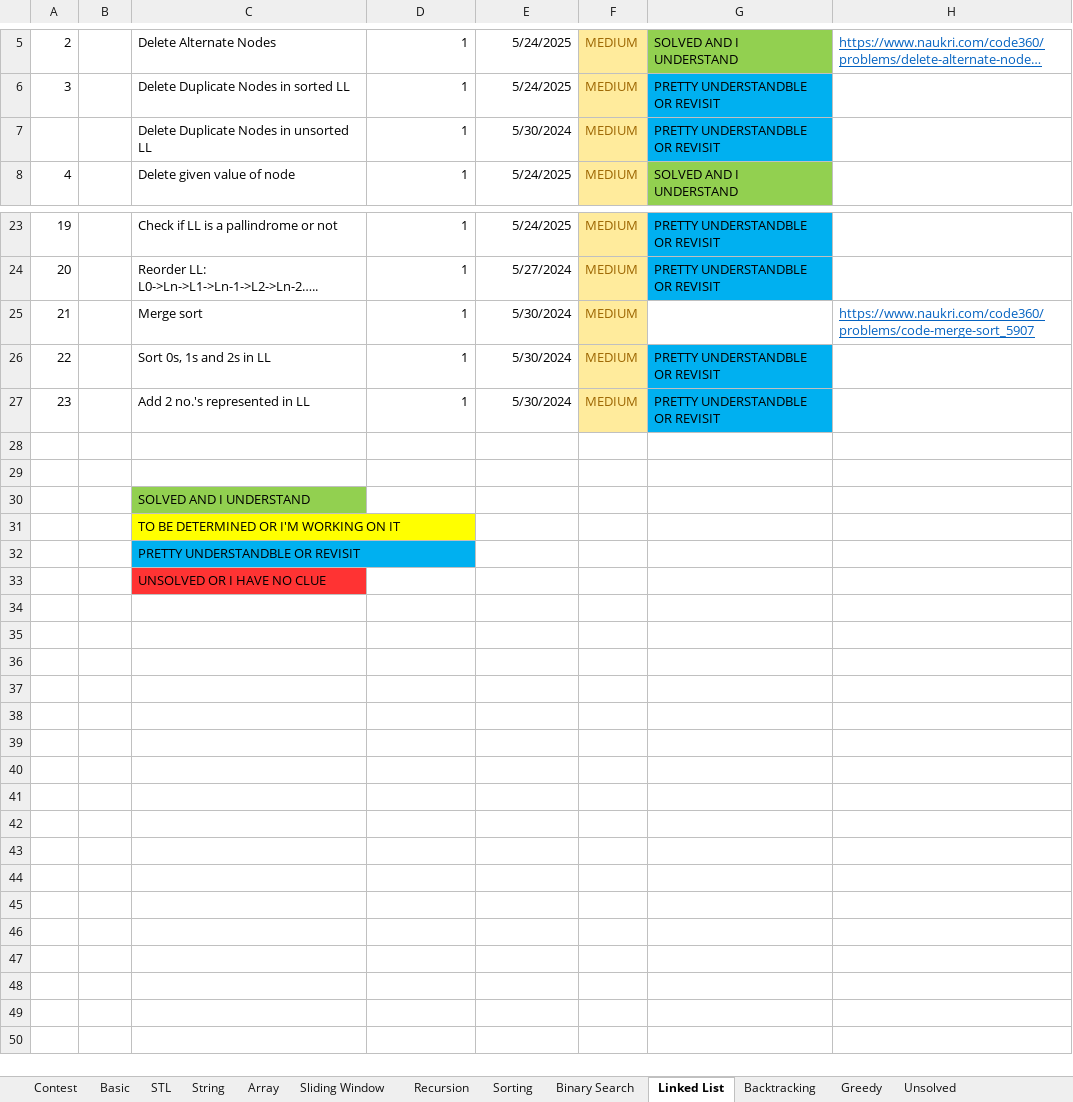
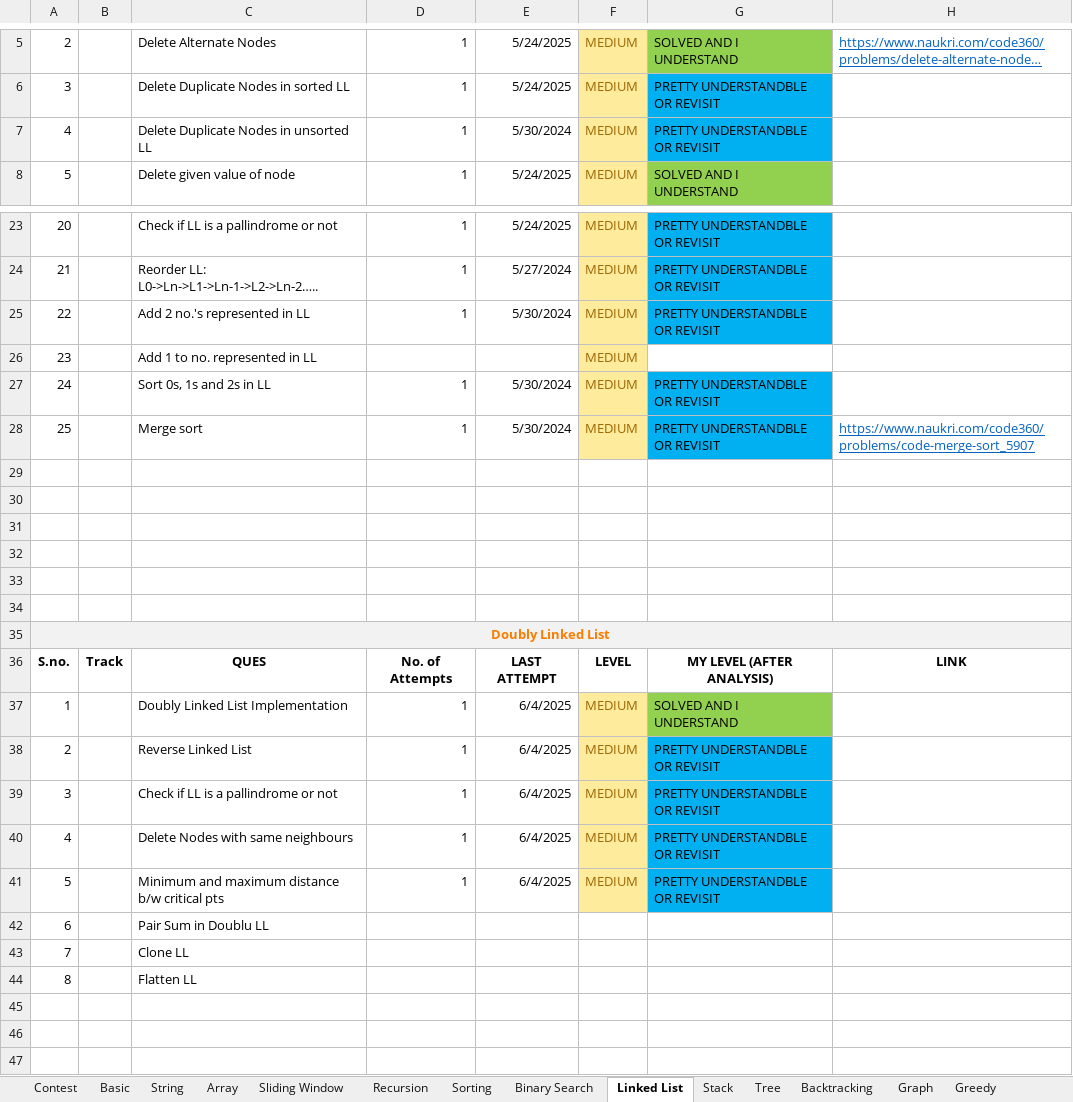
Before and after one commit to Janhavibabber/DSA, an Excel workbook: Ques Tracker.xlsm, sheet Linked List, drawn as a sheet; only a part is shown, gaps mark what is left out; the shorter side is filled out with more unchanged rows; long unchanged cells end in …; values as stored, in another font and other column widths than the file's, no borders; charts and pictures not drawn; addresses are those after the commit; the diff names each change by its address in the sheet, - before the commit and + after, or states it on an @@ line.

```diff
--- a/Ques Tracker.xlsm (sheet Linked List)
+++ b/Ques Tracker.xlsm (sheet Linked List)
-sheet tab: STL
+sheet tab: Stack
+sheet tab: Tree
+sheet tab: Graph
@@ column A renumbered between rows 7 and 38 @@
-C25: Merge sort
+C25: Add 2 no.'s represented in LL
-G25: (empty)
+G25: PRETTY UNDERSTANDBLE OR REVISIT
-G25 fill: none
+G25 fill: #00B0F0
-H25: https://www.naukri.com/code360/problems/code-merge-sort_5907
+H25: (empty)
+row 26: 23 |  | Add 1 to no. represented in LL |  |  | MEDIUM
+row 28: 25 |  | Merge sort | 1 | 5/30/2024 | MEDIUM | PRETTY UNDERSTANDBLE OR REVISIT | https://www.naukri.com/code360/problems/code-merge-sort_5907
+row 29: (empty)
+row 30: (empty)
+row 31: (empty)
+row 32: (empty)
+row 33: (empty)
+row 34: (empty)
+row 35: Doubly Linked List
+row 36: S.no. | Track | QUES | No. of Attempts | LAST ATTEMPT | LEVEL | MY LEVEL (AFTER ANALYSIS) | LINK
+row 37: 1 |  | Doubly Linked List Implementation | 1 | 6/4/2025 | MEDIUM | SOLVED AND I UNDERSTAND
-C38: Add 2 no.'s represented in LL
+C38: Reverse Linked List
-E38: 5/30/2024
+E38: 6/4/2025
+row 39: 3 |  | Check if LL is a pallindrome or not | 1 | 6/4/2025 | MEDIUM | PRETTY UNDERSTANDBLE OR REVISIT
+row 40: 4 |  | Delete Nodes with same neighbours | 1 | 6/4/2025 | MEDIUM | PRETTY UNDERSTANDBLE OR REVISIT
+row 41: 5 |  | Minimum and maximum distance b/w critical pts | 1 | 6/4/2025 | MEDIUM | PRETTY UNDERSTANDBLE OR REVISIT
+row 42: 6 |  | Pair Sum in Doublu LL
+row 43: 7 |  | Clone LL
+row 44: 8 |  | Flatten LL
+row 45: (empty)
```
Also changed, not shown: sheet Binary Search, other sheet tabs, charts or pictures, 12 other files.
